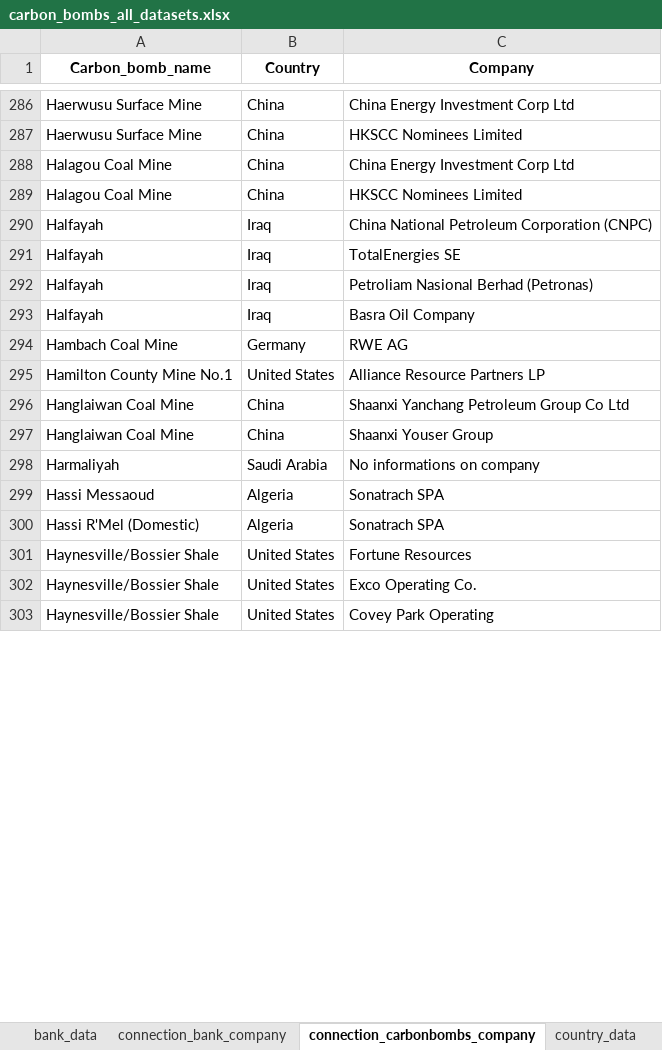
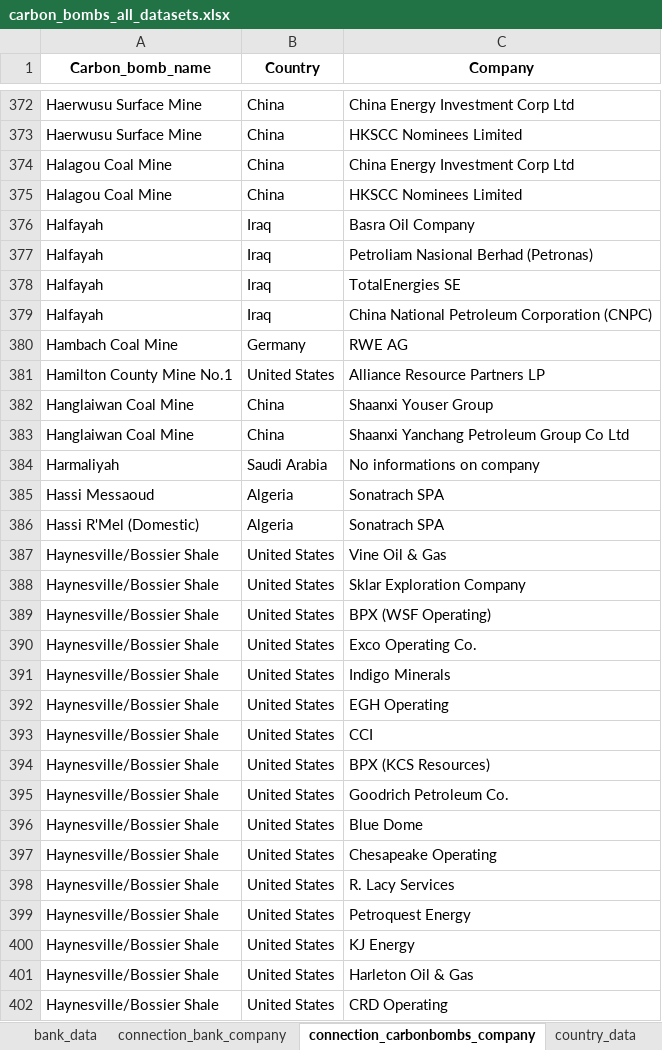
Before and after one commit to dataforgoodfr/CarbonBombs, an Excel workbook: data_cleaned/carbon_bombs_all_datasets.xlsx, sheet connection_carbonbombs_company, drawn as a sheet; only a part is shown, gaps mark what is left out; the shorter side is filled out with more unchanged rows; values as stored, in another font and other column widths than the file's, no borders; addresses are those after the commit; the diff covers the shown part only; the diff names each change by its address in the sheet, - before the commit and + after, or states it on an @@ line.

```diff
--- a/data_cleaned/carbon_bombs_all_datasets.xlsx (sheet connection_carbonbombs_company)
+++ b/data_cleaned/carbon_bombs_all_datasets.xlsx (sheet connection_carbonbombs_company)
@@ row 293 moved to row 376: Halfayah @@
@@ row 292 moved to row 377: Halfayah @@
@@ row 291 moved to row 378: Halfayah @@
@@ row 297 moved to row 382: Hanglaiwan Coal Mine @@
+row 387: Haynesville/Bossier Shale | United States | Vine Oil & Gas
-C388 (Company): Fortune Resources
+C388 (Company): Sklar Exploration Company
+row 389: Haynesville/Bossier Shale | United States | BPX (WSF Operating)
+row 391: Haynesville/Bossier Shale | United States | Indigo Minerals
+row 392: Haynesville/Bossier Shale | United States | EGH Operating
@@ row 305 moved to row 393: Haynesville/Bossier Shale @@
+row 394: Haynesville/Bossier Shale | United States | BPX (KCS Resources)
+row 395: Haynesville/Bossier Shale | United States | Goodrich Petroleum Co.
+row 396: Haynesville/Bossier Shale | United States | Blue Dome
+row 397: Haynesville/Bossier Shale | United States | Chesapeake Operating
+row 398: Haynesville/Bossier Shale | United States | R. Lacy Services
+row 399: Haynesville/Bossier Shale | United States | Petroquest Energy
+row 400: Haynesville/Bossier Shale | United States | KJ Energy
+row 401: Haynesville/Bossier Shale | United States | Harleton Oil & Gas
+row 402: Haynesville/Bossier Shale | United States | CRD Operating
```
Also changed, not shown: 268 added rows, 3 removed rows, 203 moved rows and 31 edited cells elsewhere in this sheet, sheet connection_bank_company, sheet carbon_bombs_data, sheet company_data, sheet metadatas, 24 other files.
